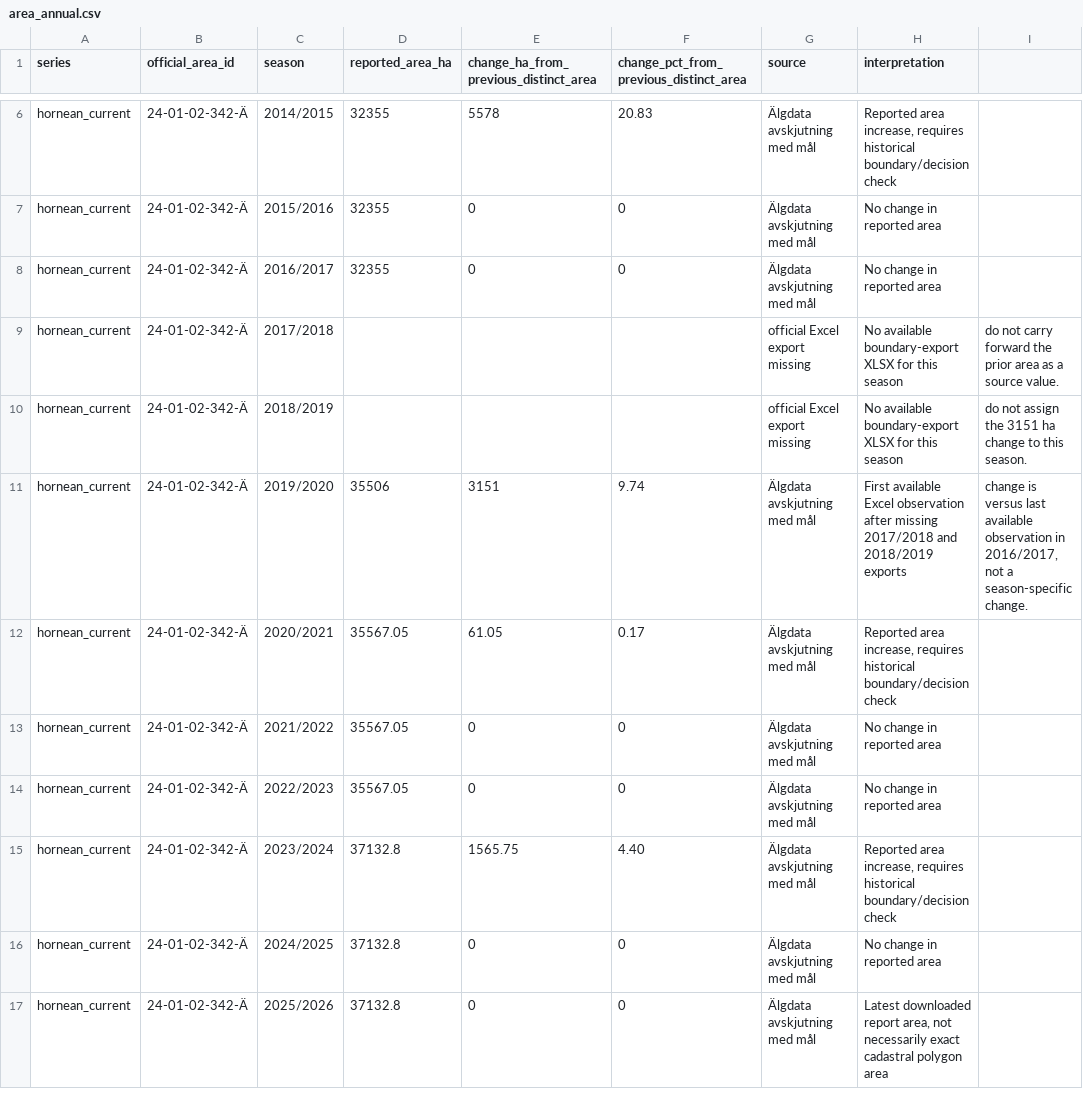
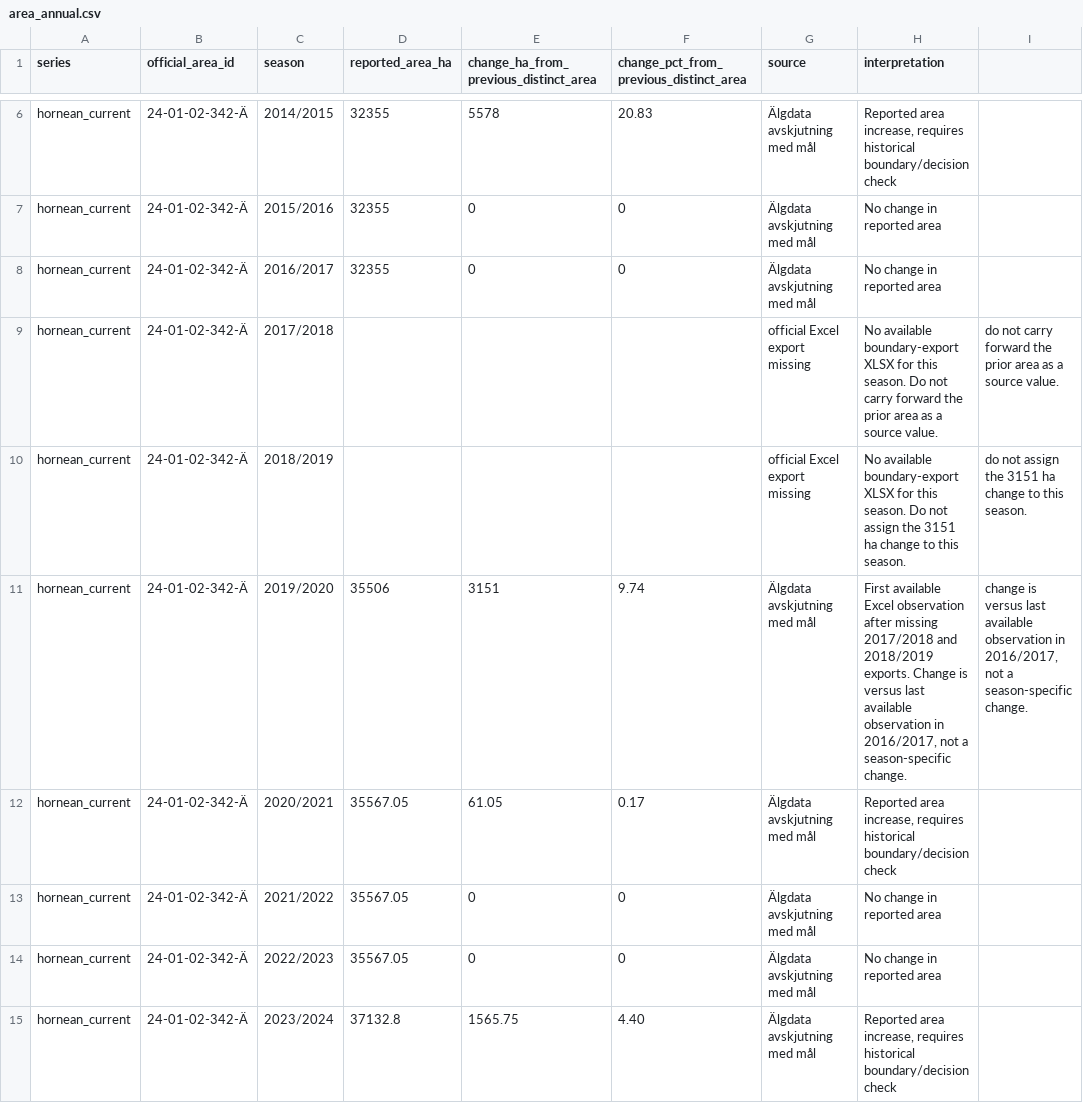
Before and after one commit to dahlinrobert-lgtm/alg-grasmyr, a CSV file: data/area_annual.csv, drawn as a sheet; only a part is shown, gaps mark what is left out; the shorter side is filled out with more unchanged rows.

Commit message:
Fix Excel-only area coverage notes

```diff
--- a/data/area_annual.csv
+++ b/data/area_annual.csv
@@ -8,5 +8,5 @@ hornean_current;24-01-02-342-Ä;2015/2016;32355;0;0;Älgdata avskjutning med må
 hornean_current;24-01-02-342-Ä;2016/2017;32355;0;0;Älgdata avskjutning med mål;No change in reported area
-hornean_current;24-01-02-342-Ä;2017/2018;;;;official Excel export missing;No available boundary-export XLSX for this season; do not carry forward the prior area as a source value.
-hornean_current;24-01-02-342-Ä;2018/2019;;;;official Excel export missing;No available boundary-export XLSX for this season; do not assign the 3151 ha change to this season.
-hornean_current;24-01-02-342-Ä;2019/2020;35506;3151;9.74;Älgdata avskjutning med mål;First available Excel observation after missing 2017/2018 and 2018/2019 exports; change is versus last available observation in 2016/2017, not a season-specific change.
+hornean_current;24-01-02-342-Ä;2017/2018;;;;official Excel export missing;No available boundary-export XLSX for this season. Do not carry forward the prior area as a source value.; do not carry forward the prior area as a source value.
+hornean_current;24-01-02-342-Ä;2018/2019;;;;official Excel export missing;No available boundary-export XLSX for this season. Do not assign the 3151 ha change to this season.; do not assign the 3151 ha change to this season.
+hornean_current;24-01-02-342-Ä;2019/2020;35506;3151;9.74;Älgdata avskjutning med mål;First available Excel observation after missing 2017/2018 and 2018/2019 exports. Change is versus last available observation in 2016/2017, not a season-specific change.; change is versus last available observation in 2016/2017, not a season-specific change.
 hornean_current;24-01-02-342-Ä;2020/2021;35567.05;61.05;0.17;Älgdata avskjutning med mål;Reported area increase, requires historical boundary/decision check
```
